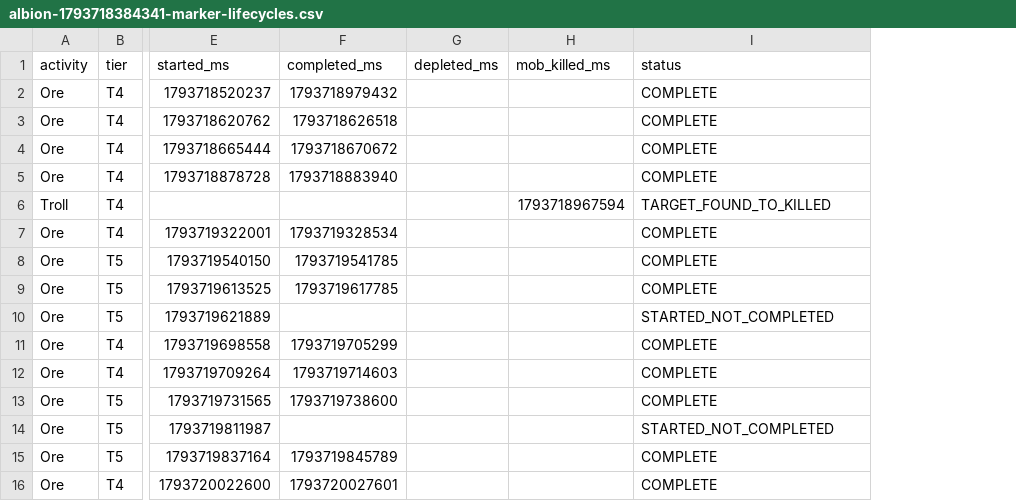
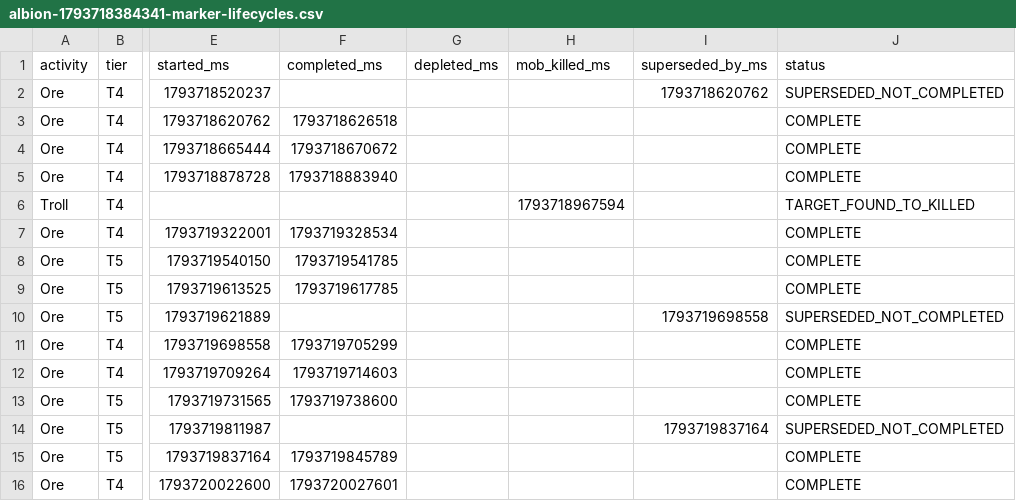
Before and after one commit to eesanezhad76/v2rayNG, a CSV file: research/database/albion-1793718384341-marker-lifecycles.csv, drawn as a sheet; only a part is shown, gaps mark what is left out; addresses are those after the commit; the diff names each change by its address in the sheet, - before the commit and + after, or states it on an @@ line.

```diff
--- a/research/database/albion-1793718384341-marker-lifecycles.csv
+++ b/research/database/albion-1793718384341-marker-lifecycles.csv
+column I (superseded_by_ms), rows 2-14: 1793718620762 |  |  |  |  |  |  |  | 1793719698558 |  |  |  | 1793719837164
-F2 (completed_ms): 1793718979432
+F2 (completed_ms): (empty)
-J2 (status): COMPLETE
+J2 (status): SUPERSEDED_NOT_COMPLETED
-J10 (status): STARTED_NOT_COMPLETED
+J10 (status): SUPERSEDED_NOT_COMPLETED
-J14 (status): STARTED_NOT_COMPLETED
+J14 (status): SUPERSEDED_NOT_COMPLETED
```
Also changed, not shown: research/database/albion-1793620890462-marker-lifecycles.csv, research/database/albion-1793682590317-marker-lifecycles.csv, 45 other files.
